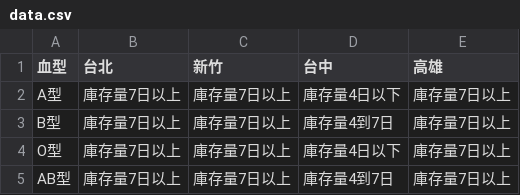
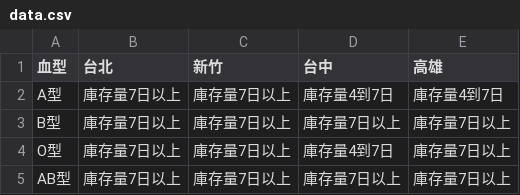
Before and after one commit to cccntu/blood-taiwan, a CSV file: data.csv, drawn as a sheet.

```diff
--- a/data.csv
+++ b/data.csv
@@ -1,5 +1,5 @@
 血型,台北,新竹,台中,高雄
-A型,庫存量7日以上,庫存量7日以上,庫存量4日以下,庫存量7日以上
-B型,庫存量7日以上,庫存量7日以上,庫存量4到7日,庫存量7日以上
-O型,庫存量7日以上,庫存量7日以上,庫存量4日以下,庫存量7日以上
-AB型,庫存量7日以上,庫存量7日以上,庫存量4到7日,庫存量7日以上
+A型,庫存量7日以上,庫存量7日以上,庫存量4到7日,庫存量4到7日
+B型,庫存量7日以上,庫存量7日以上,庫存量7日以上,庫存量7日以上
+O型,庫存量7日以上,庫存量7日以上,庫存量4到7日,庫存量7日以上
+AB型,庫存量7日以上,庫存量7日以上,庫存量7日以上,庫存量7日以上
```
Also changed, not shown: 2 other files.
